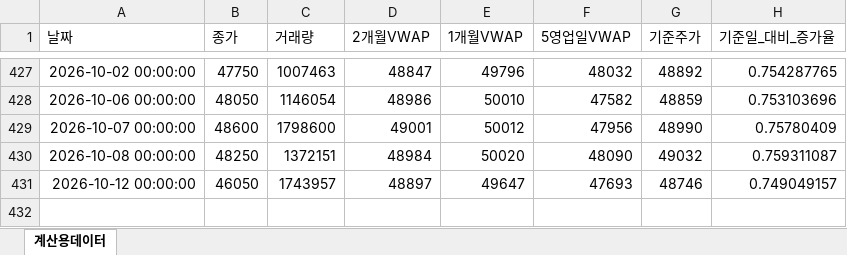
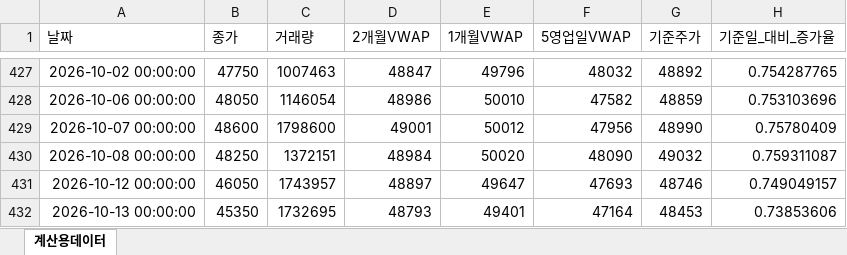
Before and after one commit to JohnLee86/reference_stockprice, an Excel workbook: data/삼성E&A_일별_기준주가.xlsx, sheet 계산용데이터, drawn as a sheet; only a part is shown, gaps mark what is left out; values as stored, in another font and other column widths than the file's, no borders; the diff names each change by its address in the sheet, - before the commit and + after, or states it on an @@ line.

```diff
--- a/data/삼성E&A_일별_기준주가.xlsx (sheet 계산용데이터)
+++ b/data/삼성E&A_일별_기준주가.xlsx (sheet 계산용데이터)
+row 432: 2026-10-13 00:00:00 | 45350 | 1732695 | 48793 | 49401 | 47164 | 48453 | 0.73853606
```
Also changed, not shown: data/삼성물산_일별_기준주가.xlsx, data/삼성바이오로직스_일별_기준주가.xlsx, 13 other files.
